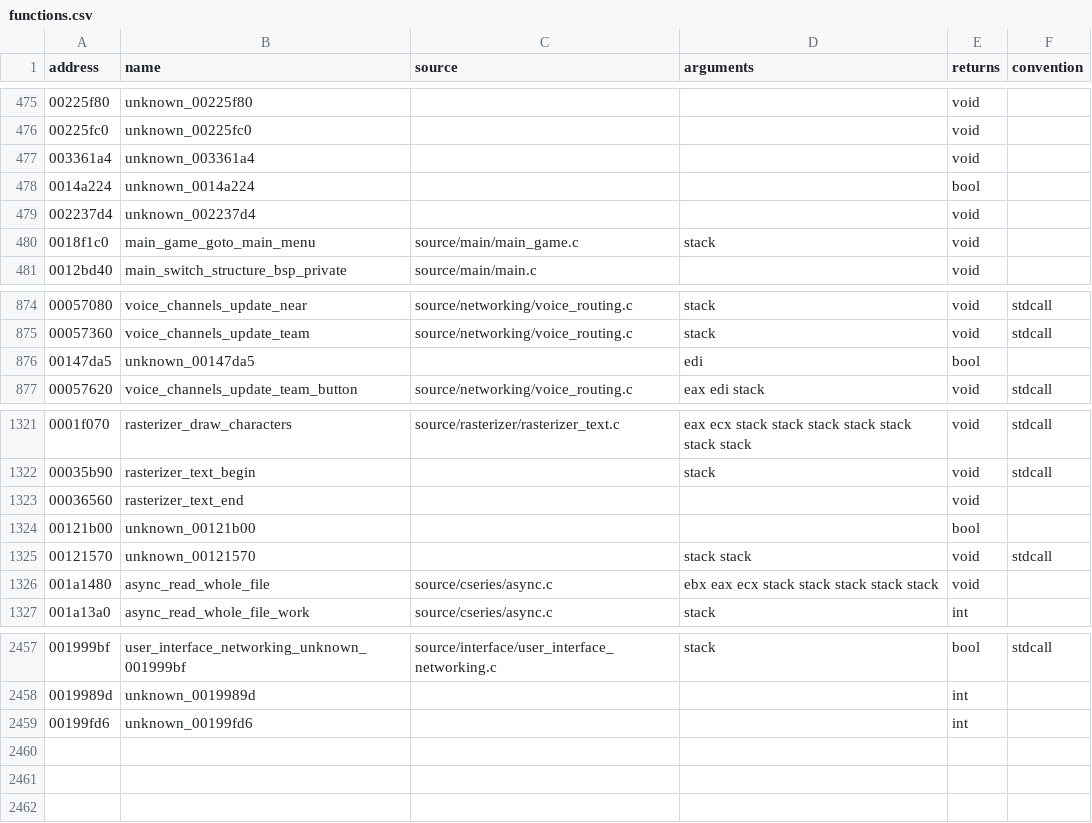
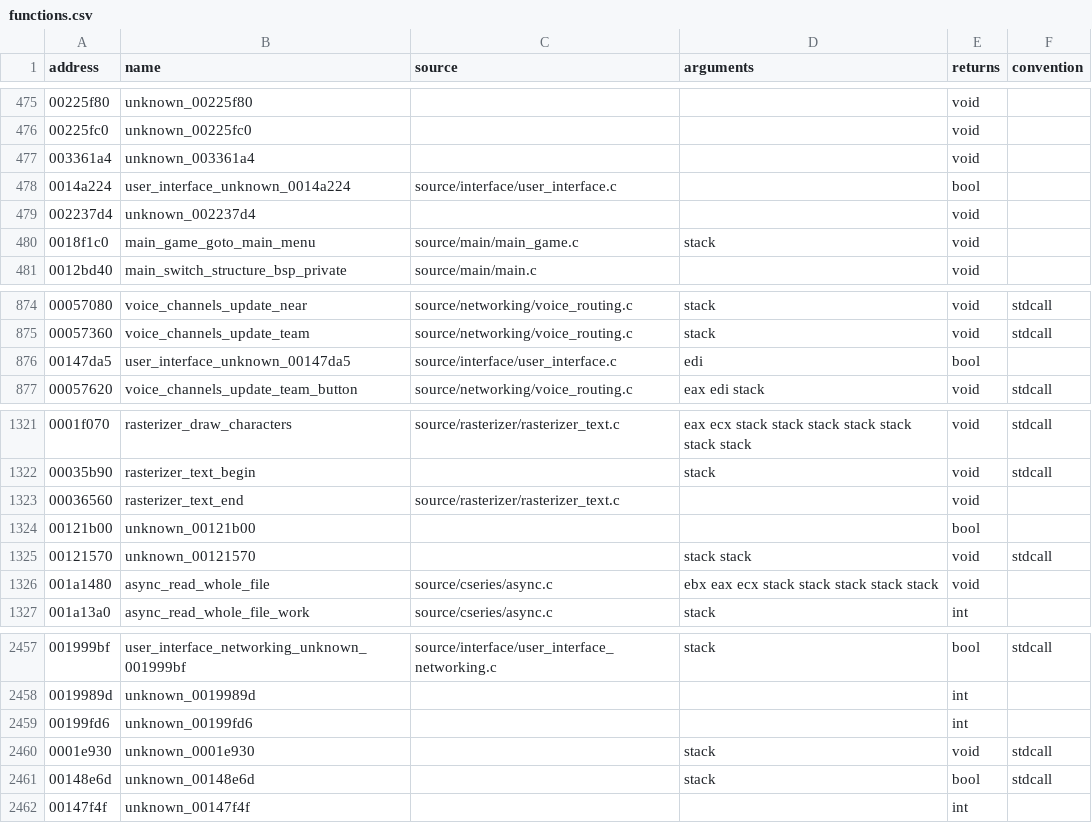
Before and after one commit to stevencol/halo-2-universal, a CSV file: symbols/functions.csv, drawn as a sheet; only a part is shown, gaps mark what is left out.

```diff
--- a/symbols/functions.csv
+++ b/symbols/functions.csv
@@ -477,3 +477,3 @@ address,name,source,arguments,returns,convention
 003361a4,unknown_003361a4,,,void
-0014a224,unknown_0014a224,,,bool
+0014a224,user_interface_unknown_0014a224,source/interface/user_interface.c,,bool
 002237d4,unknown_002237d4,,,void
@@ -875,3 +875,3 @@ address,name,source,arguments,returns,convention
 00057360,voice_channels_update_team,source/networking/voice_routing.c,stack,void,stdcall
-00147da5,unknown_00147da5,,edi,bool
+00147da5,user_interface_unknown_00147da5,source/interface/user_interface.c,edi,bool
 00057620,voice_channels_update_team_button,source/networking/voice_routing.c,eax edi stack,void,stdcall
@@ -1322,3 +1322,3 @@ address,name,source,arguments,returns,convention
 00035b90,rasterizer_text_begin,,stack,void,stdcall
-00036560,rasterizer_text_end,,,void
+00036560,rasterizer_text_end,source/rasterizer/rasterizer_text.c,,void
 00121b00,unknown_00121b00,,,bool
@@ -2459 +2459,4 @@ address,name,source,arguments,returns,convention
 00199fd6,unknown_00199fd6,,,int
+0001e930,unknown_0001e930,,stack,void,stdcall
+00148e6d,unknown_00148e6d,,stack,bool,stdcall
+00147f4f,unknown_00147f4f,,,int
```
Also changed, not shown: symbols/globals.csv, 11 other files.
